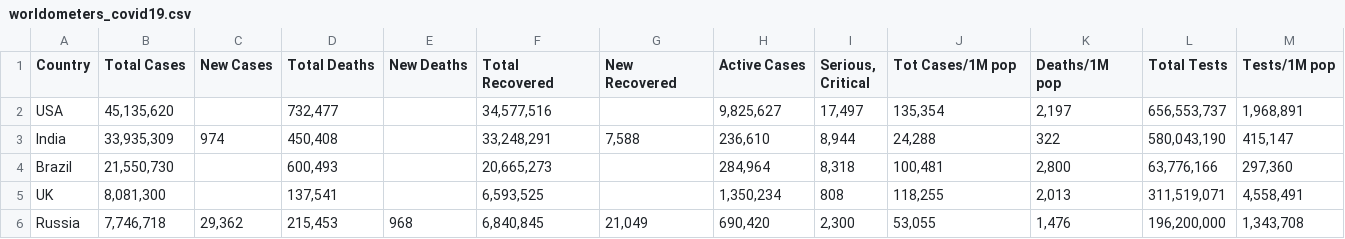
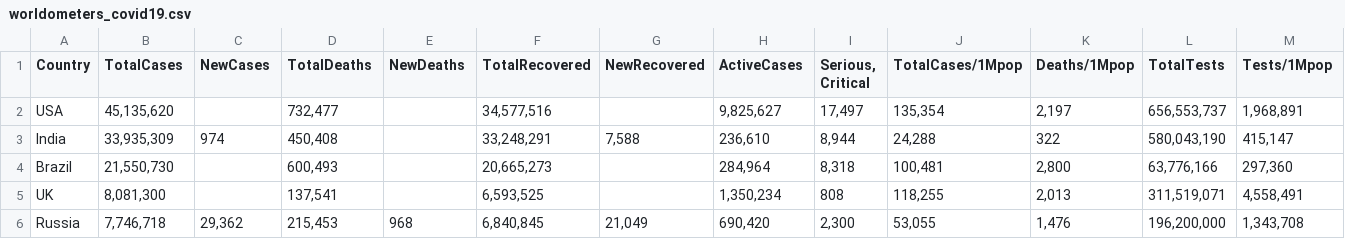
Before and after one commit to RuohaoZhao/FIT3179_VIS2, a CSV file: worldometers_covid19.csv, drawn as a sheet; only a part is shown; the diff names each change by its address in the sheet, - before the commit and + after, or states it on an @@ line.

Commit message:
Update worldometers_covid19.csv

```diff
--- a/worldometers_covid19.csv
+++ b/worldometers_covid19.csv
-B1: Total Cases
+B1: TotalCases
-C1: New Cases
+C1: NewCases
-D1: Total Deaths
+D1: TotalDeaths
-E1: New Deaths
+E1: NewDeaths
-F1: Total Recovered
+F1: TotalRecovered
-G1: New Recovered
+G1: NewRecovered
-H1: Active Cases
+H1: ActiveCases
-J1: Tot Cases/1M pop
+J1: TotalCases/1Mpop
-K1: Deaths/1M pop
+K1: Deaths/1Mpop
-L1: Total Tests
+L1: TotalTests
-M1: Tests/1M pop
+M1: Tests/1Mpop
```
